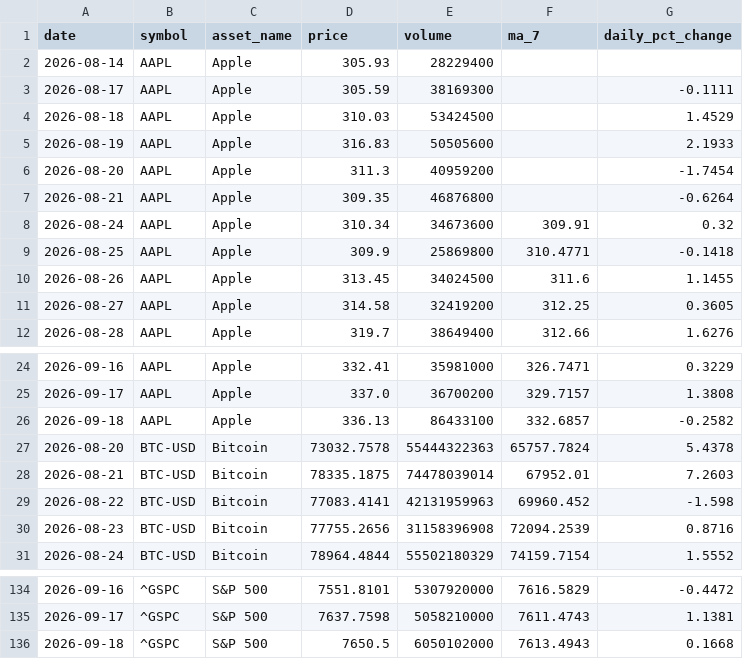
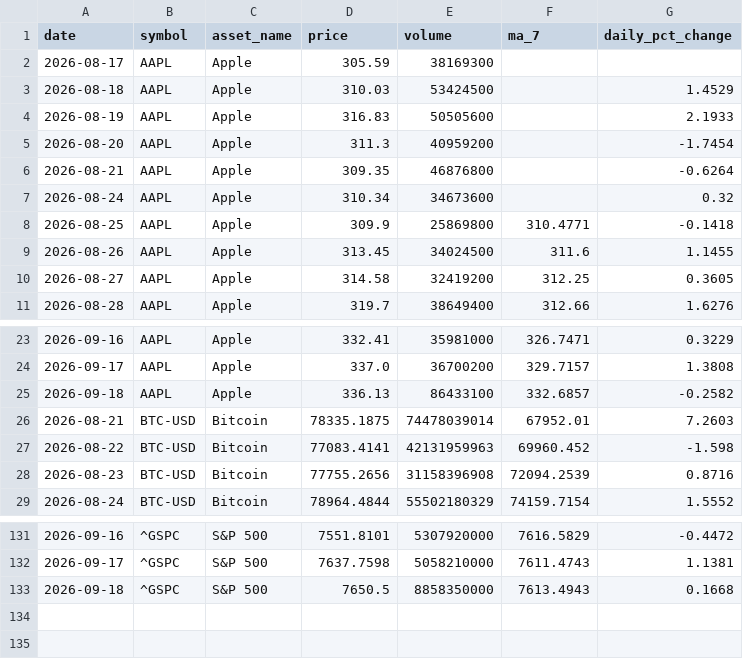
Before and after one commit to Bhupendra308/market-pulse, a CSV file: processed_data.csv, drawn as a sheet; only a part is shown, gaps mark what is left out; the diff covers the shown part only.

```diff
--- a/processed_data.csv
+++ b/processed_data.csv
@@ -1,4 +1,3 @@
 date,symbol,asset_name,price,volume,ma_7,daily_pct_change
-2026-08-14,AAPL,Apple,305.93,28229400,,
-2026-08-17,AAPL,Apple,305.59,38169300,,-0.1111
+2026-08-17,AAPL,Apple,305.59,38169300,,
 2026-08-18,AAPL,Apple,310.03,53424500,,1.4529
@@ -7,3 +6,3 @@ date,symbol,asset_name,price,volume,ma_7,daily_pct_change
 2026-08-21,AAPL,Apple,309.35,46876800,,-0.6264
-2026-08-24,AAPL,Apple,310.34,34673600,309.91,0.32
+2026-08-24,AAPL,Apple,310.34,34673600,,0.32
 2026-08-25,AAPL,Apple,309.9,25869800,310.4771,-0.1418
@@ -26,3 +25,2 @@ date,symbol,asset_name,price,volume,ma_7,daily_pct_change
 2026-09-18,AAPL,Apple,336.13,86433100,332.6857,-0.2582
-2026-08-20,BTC-USD,Bitcoin,73032.7578,55444322363,65757.7824,5.4378
 2026-08-21,BTC-USD,Bitcoin,78335.1875,74478039014,67952.01,7.2603
@@ -135,2 +132,2 @@ date,symbol,asset_name,price,volume,ma_7,daily_pct_change
 2026-09-17,^GSPC,S&P 500,7637.7598,5058210000,7611.4743,1.1381
-2026-09-18,^GSPC,S&P 500,7650.5,6050102000,7613.4943,0.1668
+2026-09-18,^GSPC,S&P 500,7650.5,8858350000,7613.4943,0.1668
```
Also changed, not shown: 4 added rows, 5 removed rows and 8 edited cells elsewhere in this file.
